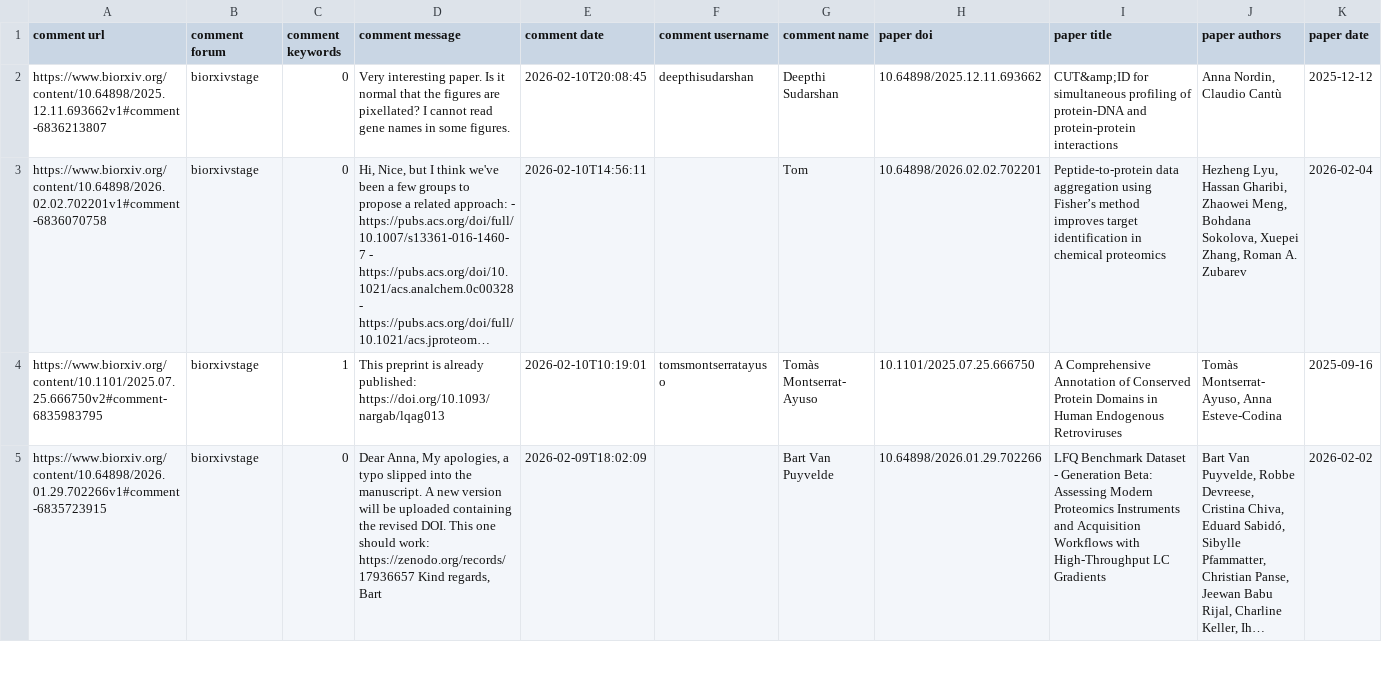
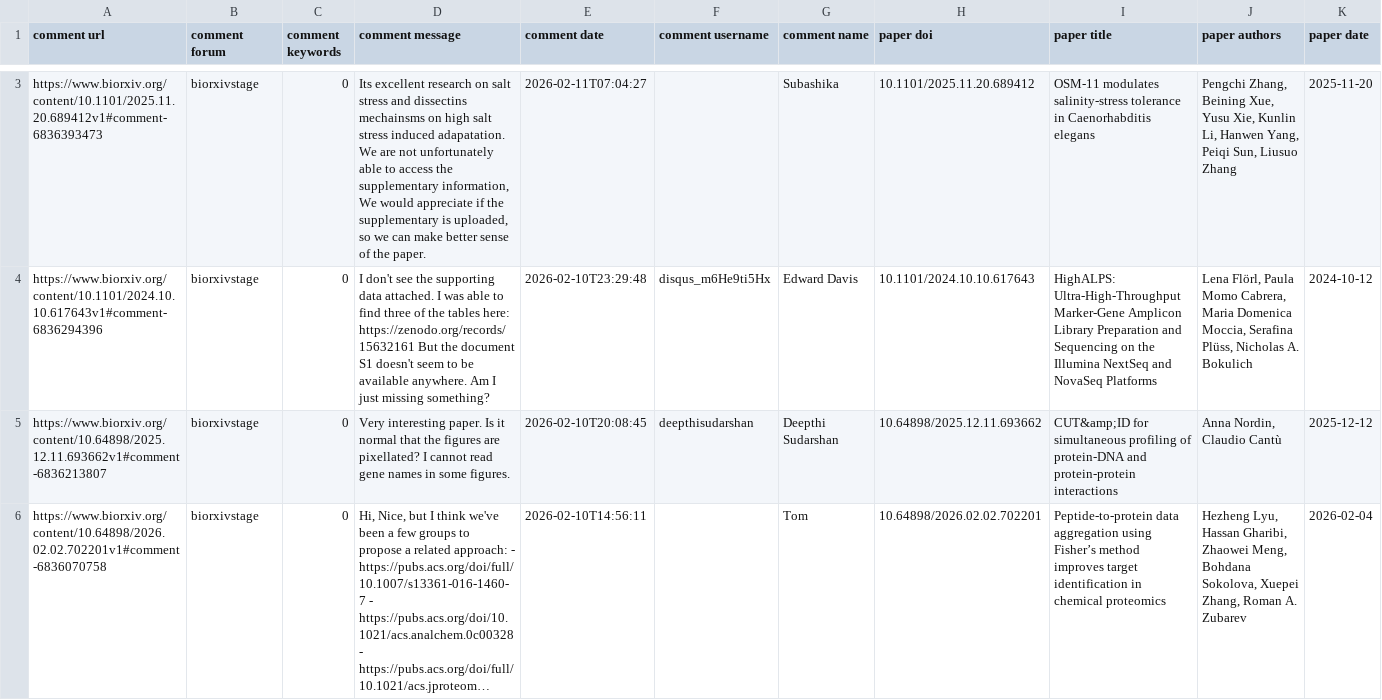
Before and after one commit to asapbio/feedback-asap, a CSV file: output.csv, drawn as a sheet; only a part is shown, gaps mark what is left out; the shorter side is filled out with more unchanged rows; long unchanged cells end in …; the diff covers the shown part only; the diff names each change by its address in the sheet, - before the commit and + after, or states it on an @@ line.

```diff
--- a/output.csv
+++ b/output.csv
+row 3: https://www.biorxiv.org/content/10.1101/2025.11.20.689412v1#comment-6836393473 | biorxivstage | 0 | Its excellent research on salt stress and dissectins mechainsms on high salt stress induced adapatation. We are not unfortunately able to access the supplementary information, We would appreciate if the supplementary is uploaded, so we can make better sense of the paper. | 2026-02-11T07:04:27 |  | Subashika | 10.1101/2025.11.20.689412 | OSM-11 modulates salinity-stress tolerance in Caenorhabditis elegans | Pengchi Zhang, Beining Xue, Yusu Xie, Kunlin Li, Hanwen Yang, Peiqi Sun, Liusuo Zhang | 2025-11-20
+row 4: https://www.biorxiv.org/content/10.1101/2024.10.10.617643v1#comment-6836294396 | biorxivstage | 0 | I don't see the supporting data attached. I was able to find three of the tables here: https://zenodo.org/records/15632161 But the document S1 doesn't seem to be available anywhere. Am I just missing something? | 2026-02-10T23:29:48 | disqus_m6He9ti5Hx | Edward Davis | 10.1101/2024.10.10.617643 | HighALPS: Ultra-High-Throughput Marker-Gene Amplicon Library Preparation and Sequencing on the Illumina NextSeq and NovaSeq Platforms | Lena Flörl, Paula Momo Cabrera, Maria Domenica Moccia, Serafina Plüss, Nicholas A. Bokulich | 2024-10-12
```
Also changed, not shown: 1 added row and 3 removed rows elsewhere in this file.
